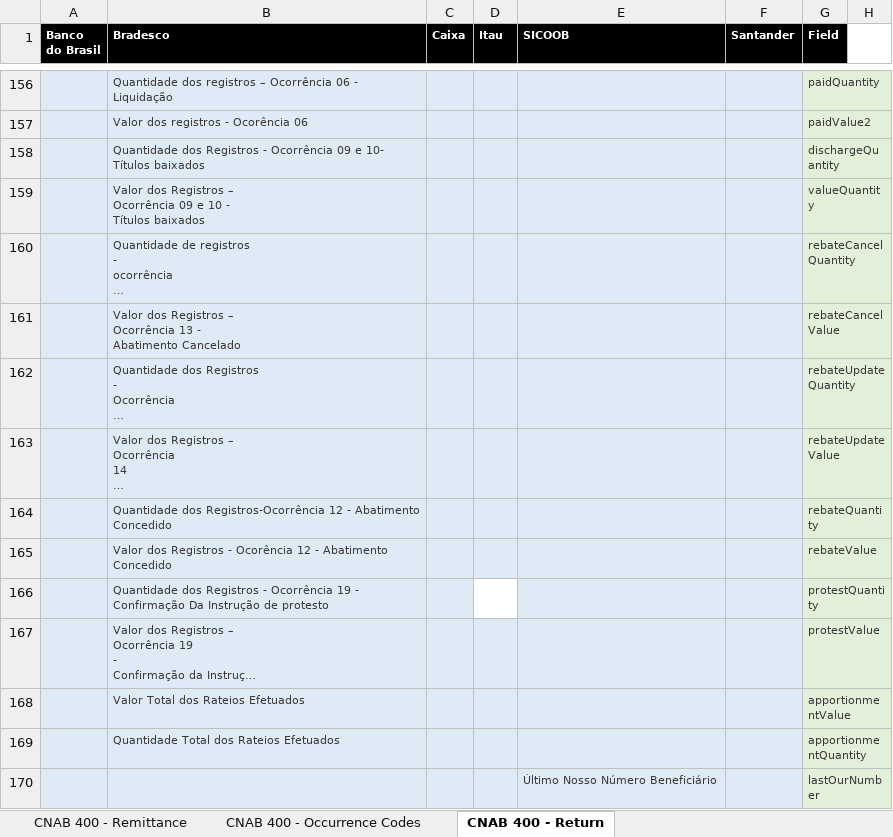
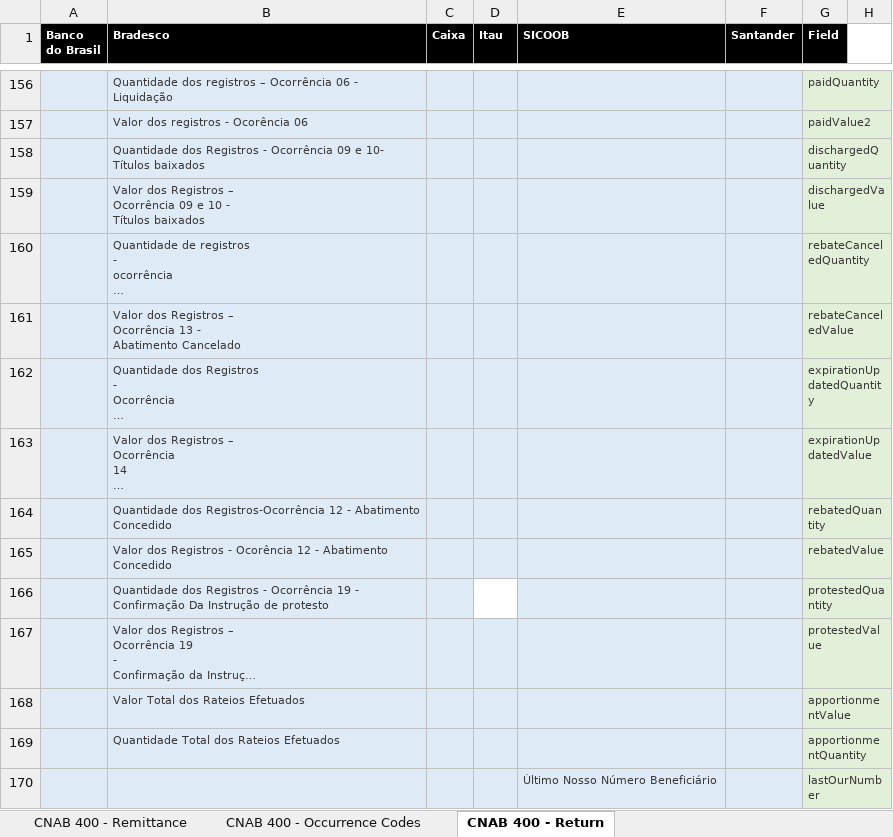
Before and after one commit to naylonkessler/smart-cnab, an Excel workbook: docs/Normalization.xlsx, sheet CNAB 400 - Return, drawn as a sheet; only a part is shown, gaps mark what is left out; long unchanged cells end in …; values as stored, in another font and other column widths than the file's, no borders; the diff names each change by its address in the sheet, - before the commit and + after, or states it on an @@ line.

Commit message:
Midpoint on bradesco return normalization

```diff
--- a/docs/Normalization.xlsx (sheet CNAB 400 - Return)
+++ b/docs/Normalization.xlsx (sheet CNAB 400 - Return)
-G158 (Field): dischargeQuantity
+G158 (Field): dischargedQuantity
-G159 (Field): valueQuantity
+G159 (Field): dischargedValue
-G160 (Field): rebateCancelQuantity
+G160 (Field): rebateCanceledQuantity
-G161 (Field): rebateCancelValue
+G161 (Field): rebateCanceledValue
-G162 (Field): rebateUpdateQuantity
+G162 (Field): expirationUpdatedQuantity
-G163 (Field): rebateUpdateValue
+G163 (Field): expirationUpdatedValue
-G164 (Field): rebateQuantity
+G164 (Field): rebatedQuantity
-G165 (Field): rebateValue
+G165 (Field): rebatedValue
-G166 (Field): protestQuantity
+G166 (Field): protestedQuantity
-G167 (Field): protestValue
+G167 (Field): protestedValue
```
Also changed, not shown: 1 other file.
